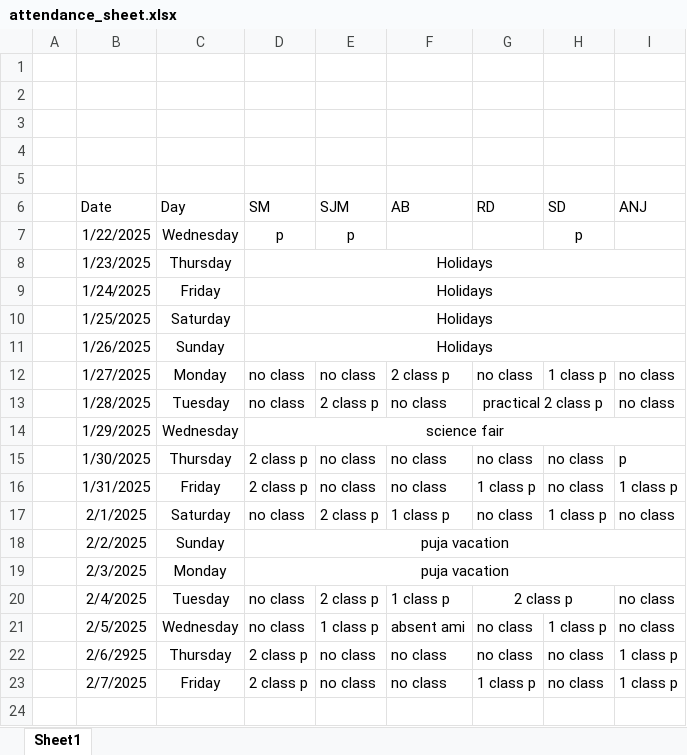
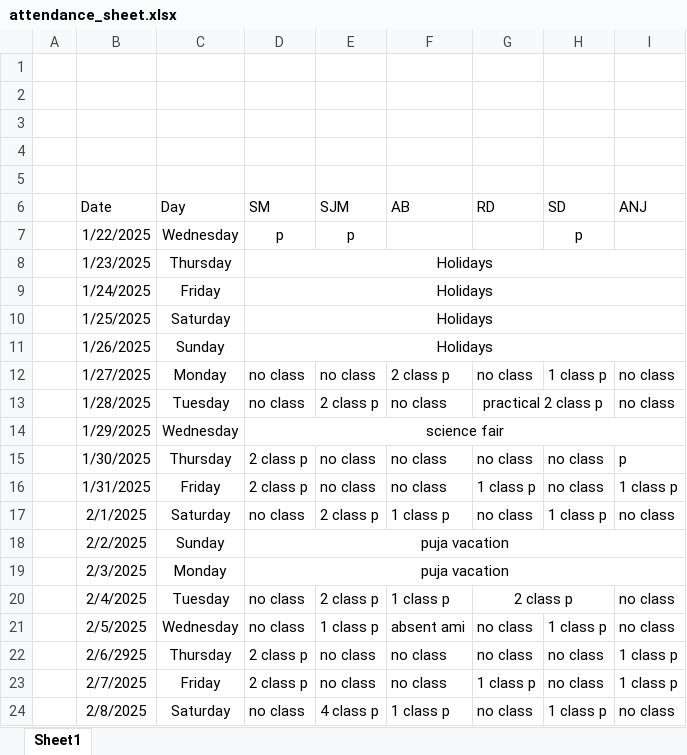
Before and after one commit to Sukdebrmondal/2nd_year_4th_semester, an Excel workbook: attendance_sheet.xlsx, sheet Sheet1, drawn as a sheet; values as stored, in another font and other column widths than the file's, no borders; the diff names each change by its address in the sheet, - before the commit and + after, or states it on an @@ line.

Commit message:
new

```diff
--- a/attendance_sheet.xlsx (sheet Sheet1)
+++ b/attendance_sheet.xlsx (sheet Sheet1)
+row 24:  | 2/8/2025 | Saturday | no class | 4 class p | 1 class p | no class | 1 class p | no class
```
